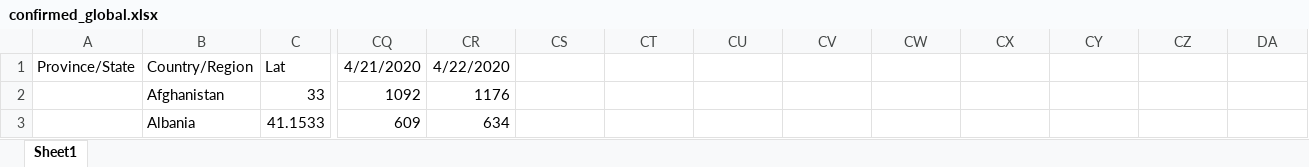
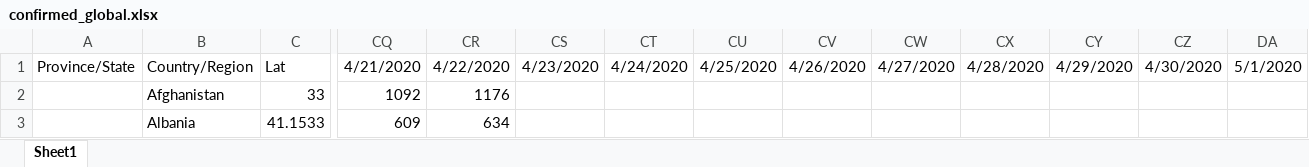
Before and after one commit to jthompson3175/covid_challenge, an Excel workbook: confirmed_global.xlsx, sheet Sheet1, drawn as a sheet; only a part is shown, gaps mark what is left out; values as stored, in another font and other column widths than the file's, no borders; the diff names each change by its address in the sheet, - before the commit and + after, or states it on an @@ line.

```diff
--- a/confirmed_global.xlsx (sheet Sheet1)
+++ b/confirmed_global.xlsx (sheet Sheet1)
-CS1: (empty)
+CS1: 4/23/2020
-CT1: (empty)
+CT1: 4/24/2020
-CU1: (empty)
+CU1: 4/25/2020
-CV1: (empty)
+CV1: 4/26/2020
-CW1: (empty)
+CW1: 4/27/2020
-CX1: (empty)
+CX1: 4/28/2020
-CY1: (empty)
+CY1: 4/29/2020
-CZ1: (empty)
+CZ1: 4/30/2020
-DA1: (empty)
+DA1: 5/1/2020
```
Also changed, not shown: 1 other file.
